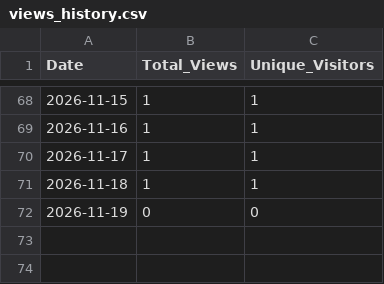
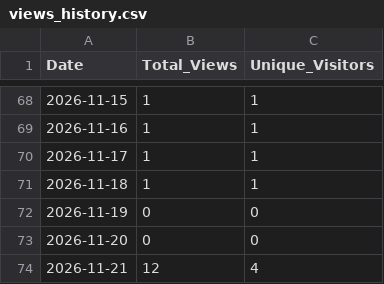
Before and after one commit to glaydsonboa/traceweave, a CSV file: research/traffic-data/views_history.csv, drawn as a sheet; only a part is shown, gaps mark what is left out.

```diff
--- a/research/traffic-data/views_history.csv
+++ b/research/traffic-data/views_history.csv
@@ -72 +72,3 @@ Date;Total_Views;Unique_Visitors
 2026-11-19;0;0
+2026-11-20;0;0
+2026-11-21;12;4
```
Also changed, not shown: research/traffic-data/clones_history.csv, research/traffic-data/popular_content_history.csv.
